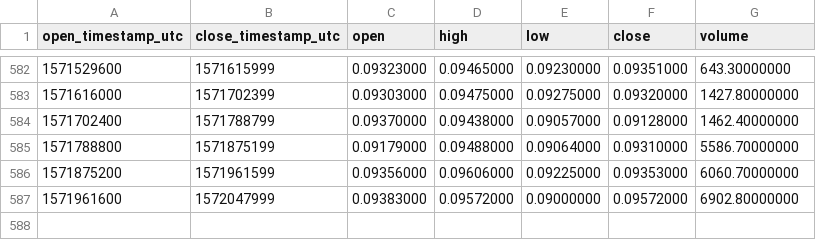
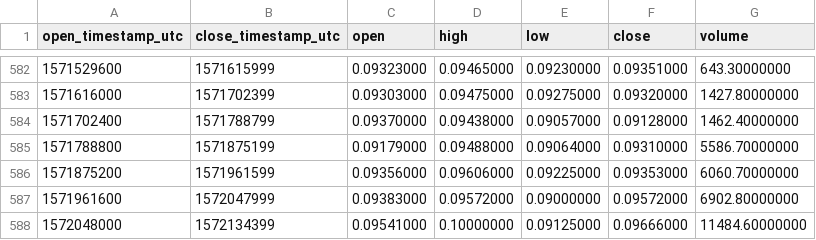
Before and after one commit to cryptobigbro/binance-QTUMBNB, a CSV file: binance-QTUMBNB-1d.csv, drawn as a sheet; only a part is shown, gaps mark what is left out.

Commit message:
Update OHLCV data.

```diff
--- a/binance-QTUMBNB-1d.csv
+++ b/binance-QTUMBNB-1d.csv
@@ -587 +587,2 @@ open_timestamp_utc,close_timestamp_utc,open,high,low,close,volume
 1571961600,1572047999,0.09383000,0.09572000,0.09000000,0.09572000,6902.80000000
+1572048000,1572134399,0.09541000,0.10000000,0.09125000,0.09666000,11484.60000000
```
Also changed, not shown: 1 other file.
